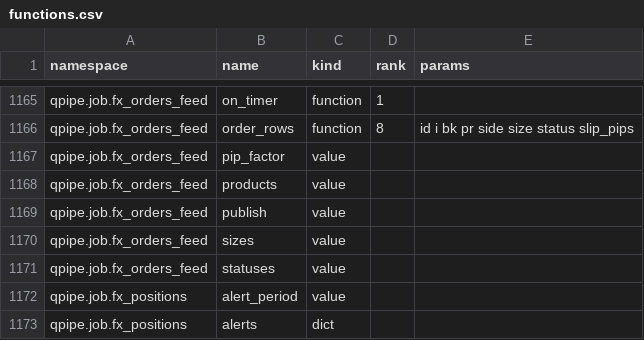
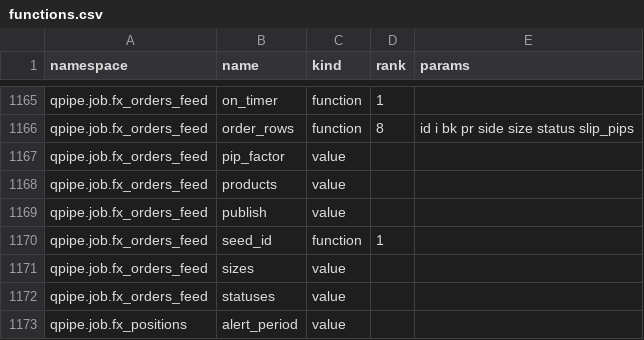
Before and after one commit to kwojdalski/uqf, a CSV file: docs/reference/surfaces/current/functions.csv, drawn as a sheet; only a part is shown, gaps mark what is left out; the shorter side is filled out with more unchanged rows; the diff names each change by its address in the sheet, - before the commit and + after, or states it on an @@ line.

```diff
--- a/docs/reference/surfaces/current/functions.csv
+++ b/docs/reference/surfaces/current/functions.csv
+row 1170: qpipe.job.fx_orders_feed | seed_id | function | 1
```
Also changed, not shown: 2 other files.
